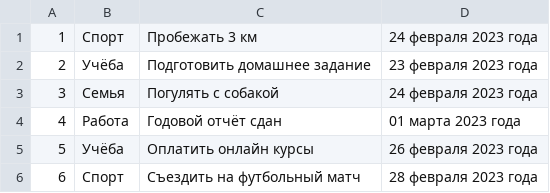
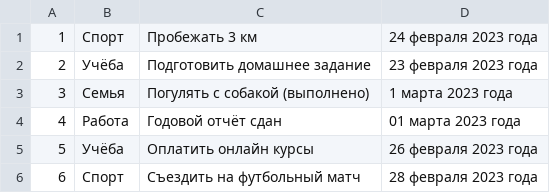
Before and after one commit to Valeentin87/Interim_certification, a CSV file: note_book.csv, drawn as a sheet.

```diff
--- a/note_book.csv
+++ b/note_book.csv
@@ -2,3 +2,3 @@
 2;Учёба;Подготовить домашнее задание;23 февраля 2023 года
-3;Семья;Погулять с собакой;24 февраля 2023 года
+3;Семья;Погулять с собакой (выполнено);1 марта 2023 года
 4;Работа;Годовой отчёт сдан;01 марта 2023 года
```
Also changed, not shown: 3 other files.
